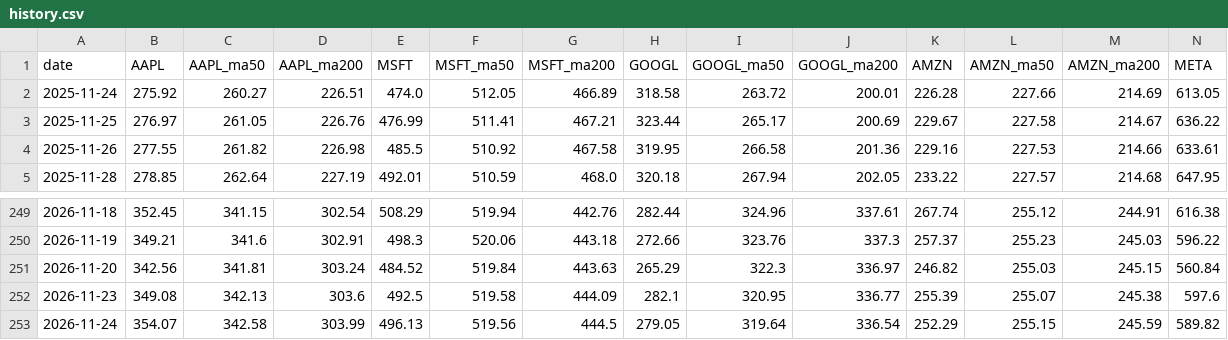
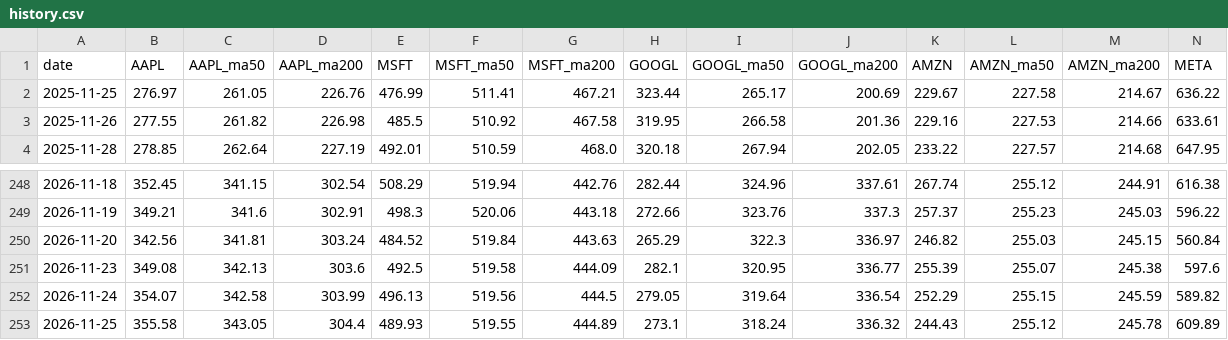
Before and after one commit to sehyunglee80-byte/study-octo26, a CSV file: stock-dashboard/out/history.csv, drawn as a sheet; only a part is shown, gaps mark what is left out; removed rows and columns are numbered as before the commit, all else as after; rows hold the shown columns only; the diff names each change by its address in the sheet, - before the commit and + after, or states it on an @@ line.

```diff
--- a/stock-dashboard/out/history.csv
+++ b/stock-dashboard/out/history.csv
-row 2: 2025-11-24 | 275.92 | 260.27 | 226.51 | 474.0 | 512.05 | 466.89 | 318.58 | 263.72 | 200.01 | 226.28 | 227.66 | 214.69 | 613.05
+row 253: 2026-11-25 | 355.58 | 343.05 | 304.4 | 489.93 | 519.55 | 444.89 | 273.1 | 318.24 | 336.32 | 244.43 | 255.12 | 245.78 | 609.89
```
Also changed, not shown: stock-dashboard/out/stocks.csv, 1 other file.
